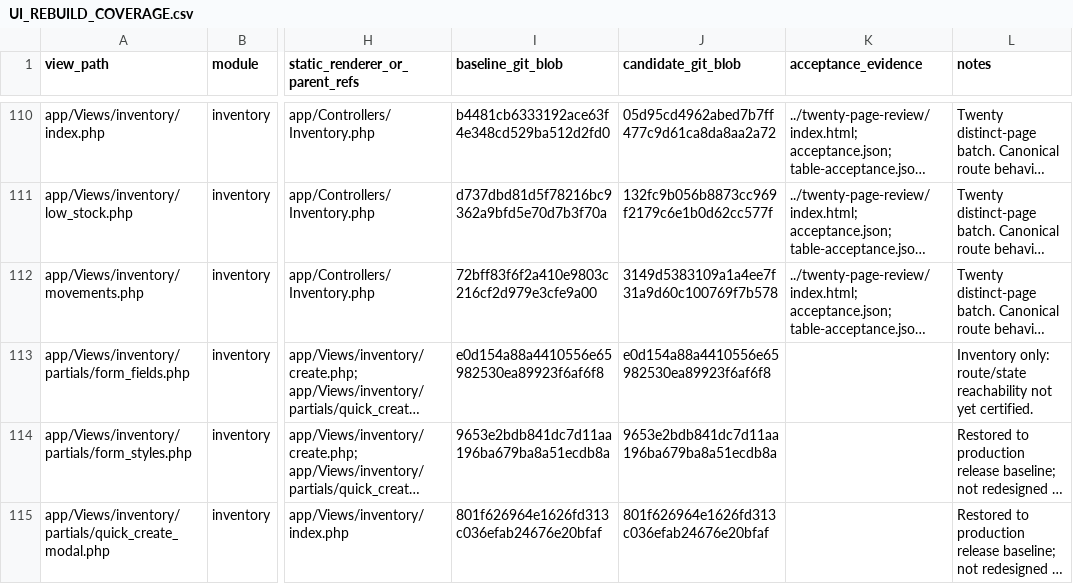
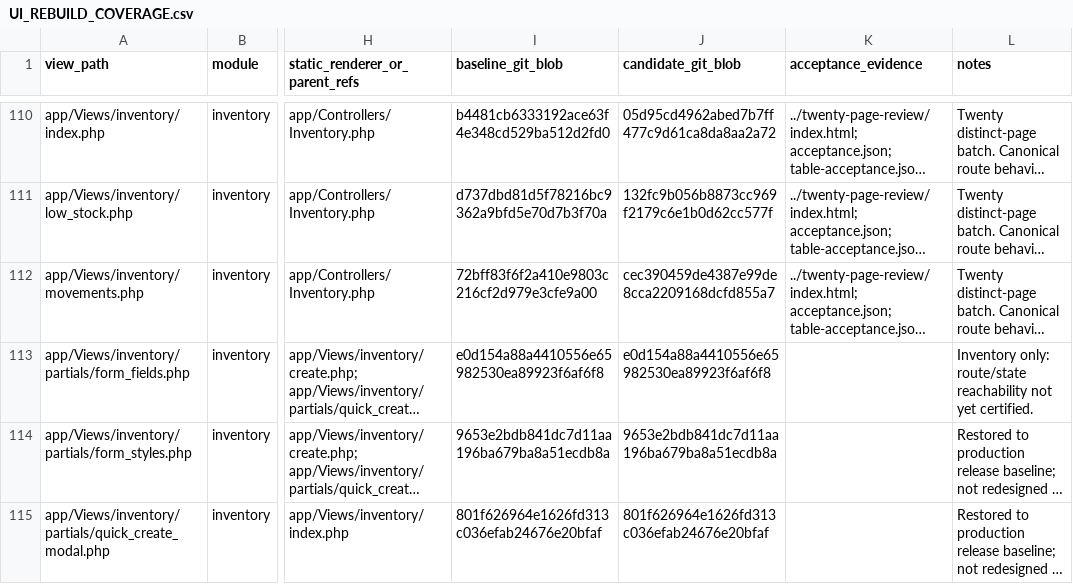
Before and after one commit to Bassamalsaqqa/dental-saas, a CSV file: docs/UI_REBUILD_COVERAGE.csv, drawn as a sheet; only a part is shown, gaps mark what is left out; long unchanged cells end in …; the diff names each change by its address in the sheet, - before the commit and + after, or states it on an @@ line.

```diff
--- a/docs/UI_REBUILD_COVERAGE.csv
+++ b/docs/UI_REBUILD_COVERAGE.csv
-J112 (candidate_git_blob): 3149d5383109a1a4ee7f31a9d60c100769f7b578
+J112 (candidate_git_blob): cec390459de4387e99de8cca2209168dcfd855a7
```
Also changed, not shown: 5 other files.
